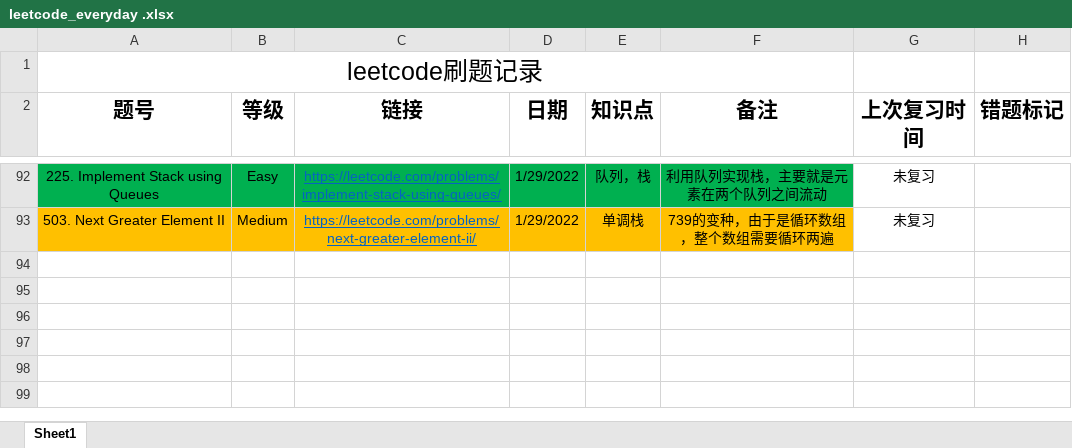
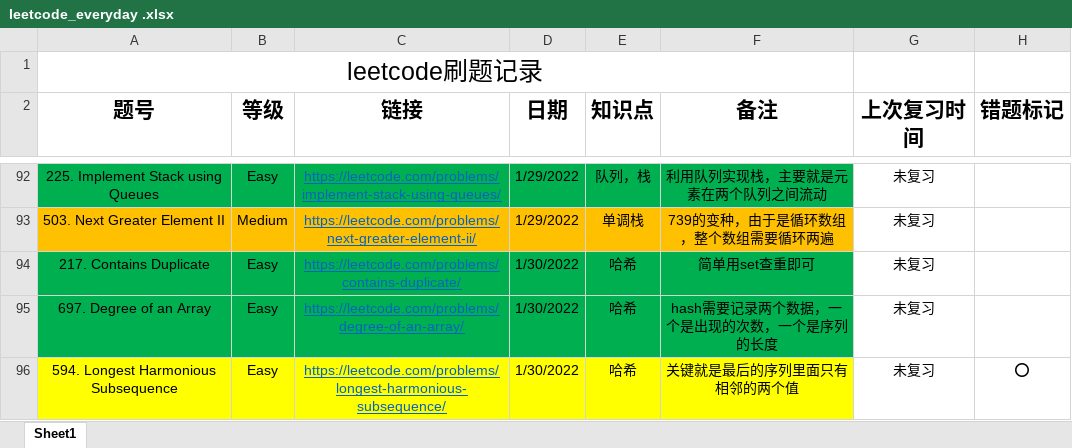
Before and after one commit to shayne98/Leetcode_everyday, an Excel workbook: Leetcode_excel/leetcode_everyday .xlsx, sheet Sheet1, drawn as a sheet; only a part is shown, gaps mark what is left out; values as stored, in another font and other column widths than the file's, no borders; the diff names each change by its address in the sheet, - before the commit and + after, or states it on an @@ line.

```diff
--- a/Leetcode_excel/leetcode_everyday .xlsx (sheet Sheet1)
+++ b/Leetcode_excel/leetcode_everyday .xlsx (sheet Sheet1)
+row 94: 217. Contains Duplicate | Easy | https://leetcode.com/problems/contains-duplicate/ | 1/30/2022 | 哈希 | 简单用set查重即可 | 未复习
+row 95: 697. Degree of an Array | Easy | https://leetcode.com/problems/degree-of-an-array/ | 1/30/2022 | 哈希 | hash需要记录两个数据，一个是出现的次数，一个是序列的长度 | 未复习
+row 96: 594. Longest Harmonious Subsequence | Easy | https://leetcode.com/problems/longest-harmonious-subsequence/ | 1/30/2022 | 哈希 | 关键就是最后的序列里面只有相邻的两个值 | 未复习 | ⭕
```
Also changed, not shown: 3 other files.
